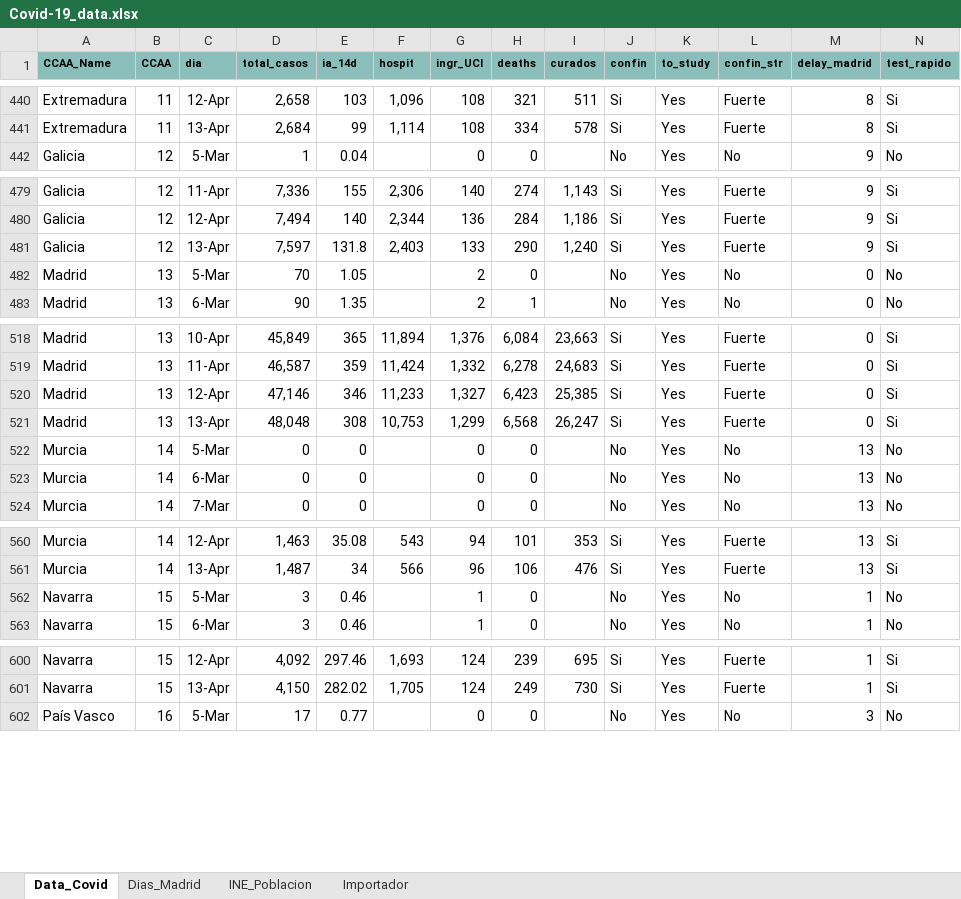
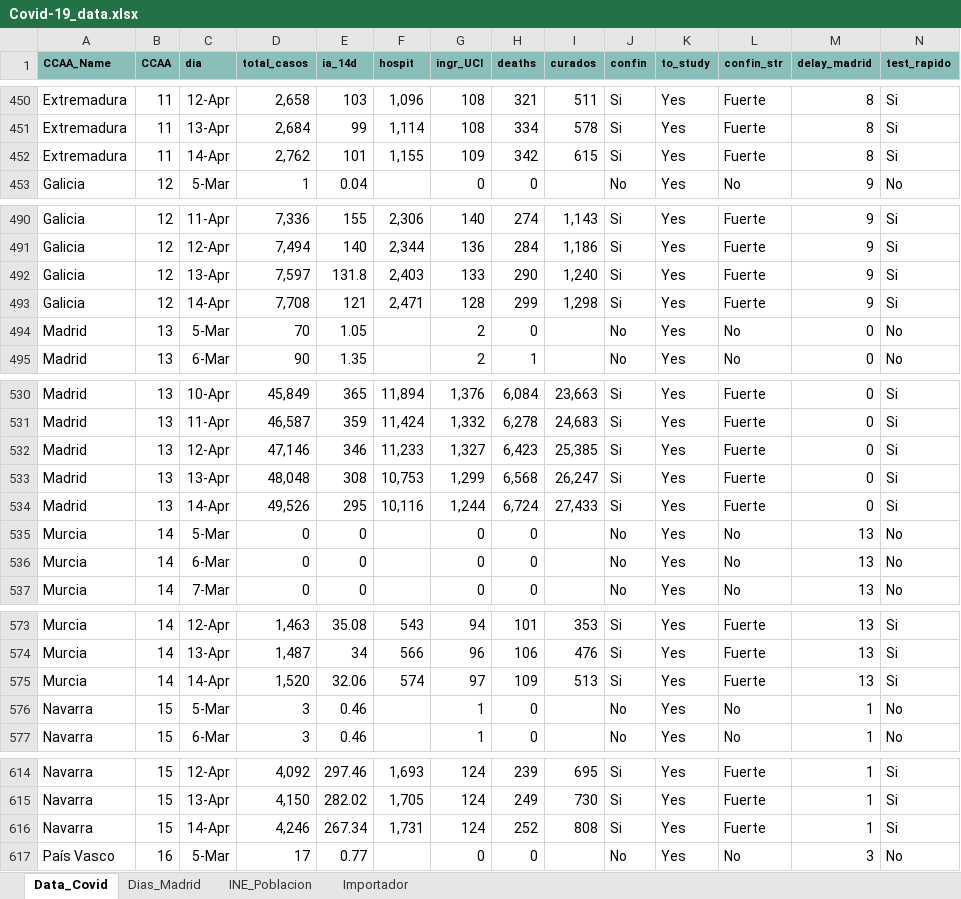
Before and after one commit to JuanJoseVidal/covid-19spain, an Excel workbook: data/Covid-19_data.xlsx, sheet Data_Covid, drawn as a sheet; only a part is shown, gaps mark what is left out; values as stored, in another font and other column widths than the file's, no borders; charts and pictures not drawn; rows hold the shown columns only; the diff covers the shown part only; the diff names each change by its address in the sheet, - before the commit and + after, or states it on an @@ line.

Commit message:
Adding data by ccaa 14-apr

```diff
--- a/data/Covid-19_data.xlsx (sheet Data_Covid)
+++ b/data/Covid-19_data.xlsx (sheet Data_Covid)
+row 452: Extremadura | 11 | 14-Apr | 2,762 | 101 | 1,155 | 109 | 342 | 615 | Si | Yes | Fuerte | 8 | Si
+row 493: Galicia | 12 | 14-Apr | 7,708 | 121 | 2,471 | 128 | 299 | 1,298 | Si | Yes | Fuerte | 9 | Si
+row 534: Madrid | 13 | 14-Apr | 49,526 | 295 | 10,116 | 1,244 | 6,724 | 27,433 | Si | Yes | Fuerte | 0 | Si
+row 575: Murcia | 14 | 14-Apr | 1,520 | 32.06 | 574 | 97 | 109 | 513 | Si | Yes | Fuerte | 13 | Si
+row 616: Navarra | 15 | 14-Apr | 4,246 | 267.34 | 1,731 | 124 | 252 | 808 | Si | Yes | Fuerte | 1 | Si
```
Also changed, not shown: 14 added rows elsewhere in this sheet, sheet Importador, formulas that keep their value, charts or pictures.
